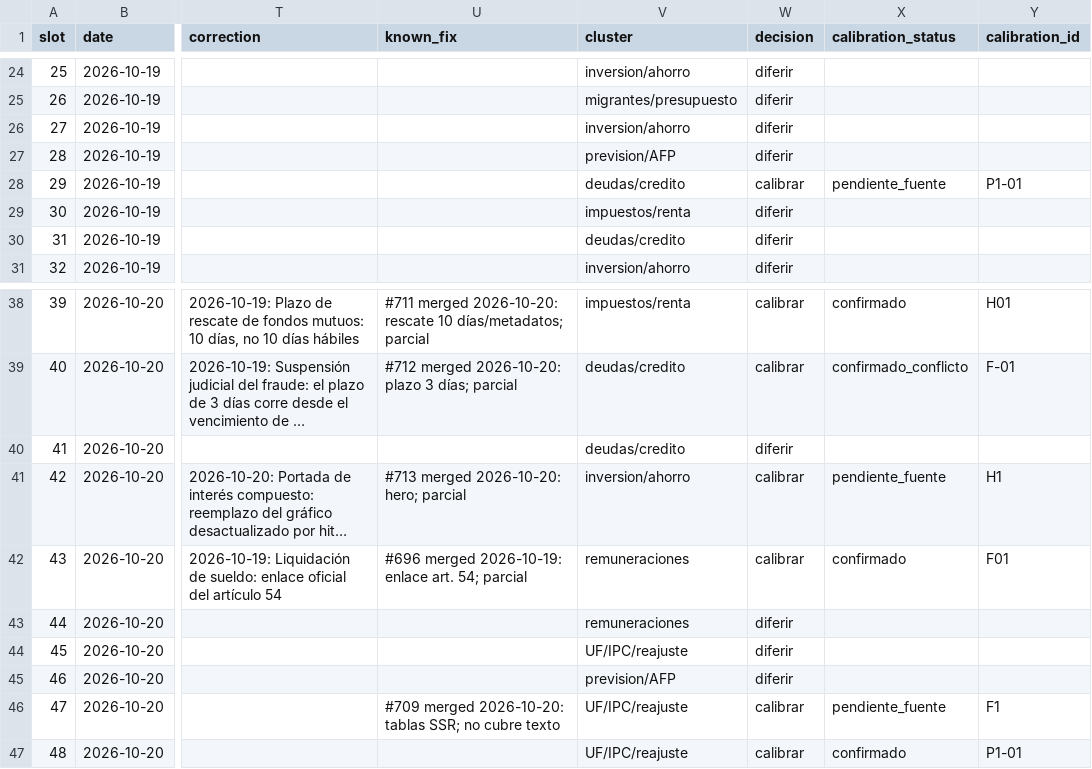
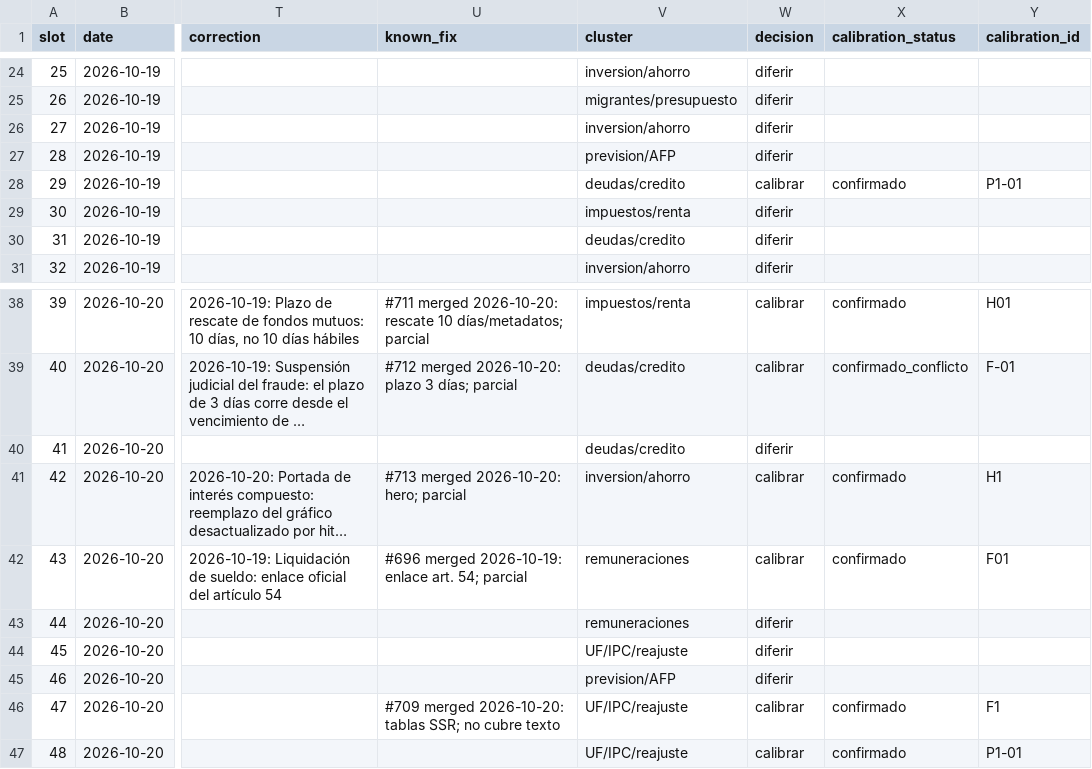
Before and after one commit to cortega26/Monedario, a CSV file: docs/reports/AUDIT-INBOX-MANIFEST-2026-10-20.csv, drawn as a sheet; only a part is shown, gaps mark what is left out; long unchanged cells end in …; the diff names each change by its address in the sheet, - before the commit and + after, or states it on an @@ line.

```diff
--- a/docs/reports/AUDIT-INBOX-MANIFEST-2026-10-20.csv
+++ b/docs/reports/AUDIT-INBOX-MANIFEST-2026-10-20.csv
-X28 (calibration_status): pendiente_fuente
+X28 (calibration_status): confirmado
-X41 (calibration_status): pendiente_fuente
+X41 (calibration_status): confirmado
-X46 (calibration_status): pendiente_fuente
+X46 (calibration_status): confirmado
```
Also changed, not shown: 3 other files.
